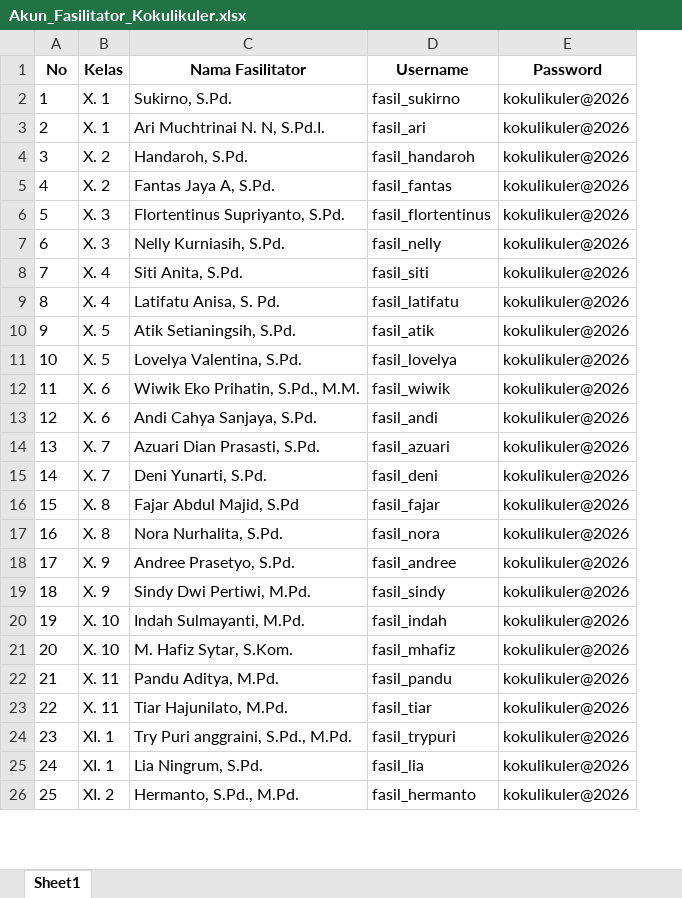
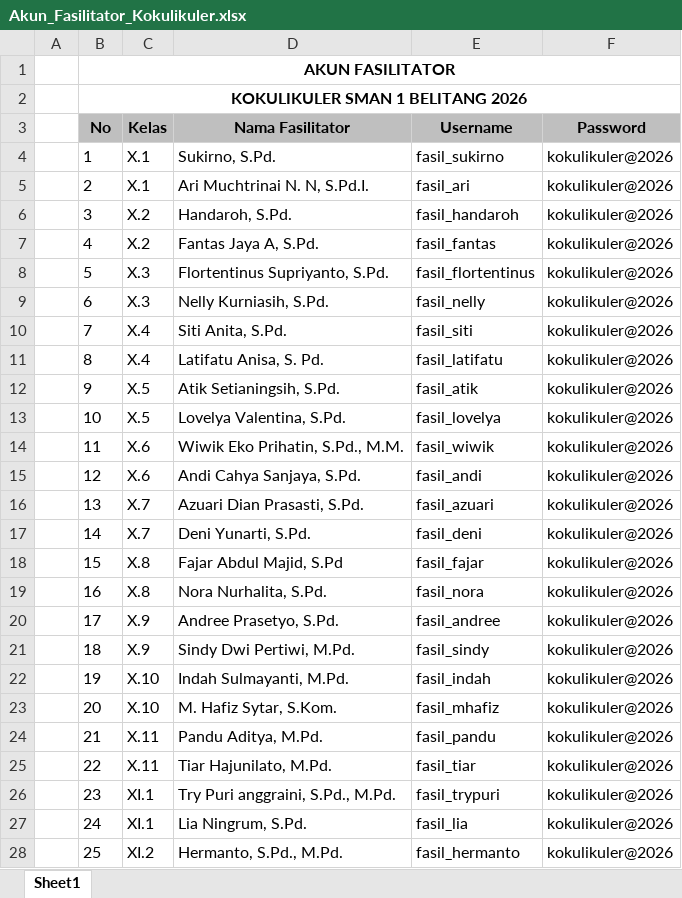
Before and after one commit to bagoes1987/kokulikulersmansa, an Excel workbook: Akun_Fasilitator_Kokulikuler.xlsx, sheet Sheet1, drawn as a sheet; only a part is shown; values as stored, in another font and other column widths than the file's, no borders; addresses are those after the commit; the diff covers the shown part only; the diff names each change by its address in the sheet, - before the commit and + after, or states it on an @@ line.

```diff
--- a/Akun_Fasilitator_Kokulikuler.xlsx (sheet Sheet1)
+++ b/Akun_Fasilitator_Kokulikuler.xlsx (sheet Sheet1)
+column A, empty
+row 1:  | AKUN FASILITATOR
+row 2:  | KOKULIKULER SMAN 1 BELITANG 2026
-B3:F3 fill: none
+B3:F3 fill: #BFBFBF
-C4:C5 (Kelas): X. 1
+C4:C5 (Kelas): X.1
-C6:C7 (Kelas): X. 2
+C6:C7 (Kelas): X.2
-C8:C9 (Kelas): X. 3
+C8:C9 (Kelas): X.3
-C10:C11 (Kelas): X. 4
+C10:C11 (Kelas): X.4
-C12:C13 (Kelas): X. 5
+C12:C13 (Kelas): X.5
-C14:C15 (Kelas): X. 6
+C14:C15 (Kelas): X.6
-C16:C17 (Kelas): X. 7
+C16:C17 (Kelas): X.7
-C18:C19 (Kelas): X. 8
+C18:C19 (Kelas): X.8
-C20:C21 (Kelas): X. 9
+C20:C21 (Kelas): X.9
-C22:C23 (Kelas): X. 10
+C22:C23 (Kelas): X.10
-C24:C25 (Kelas): X. 11
+C24:C25 (Kelas): X.11
-C26:C27 (Kelas): XI. 1
+C26:C27 (Kelas): XI.1
-C28 (Kelas): XI. 2
+C28 (Kelas): XI.2
```
Also changed, not shown: 35 edited cells elsewhere in this sheet, DAFTAR KOORDINATOR DAN FASILITAOTOR.xlsx, 3 other files.
